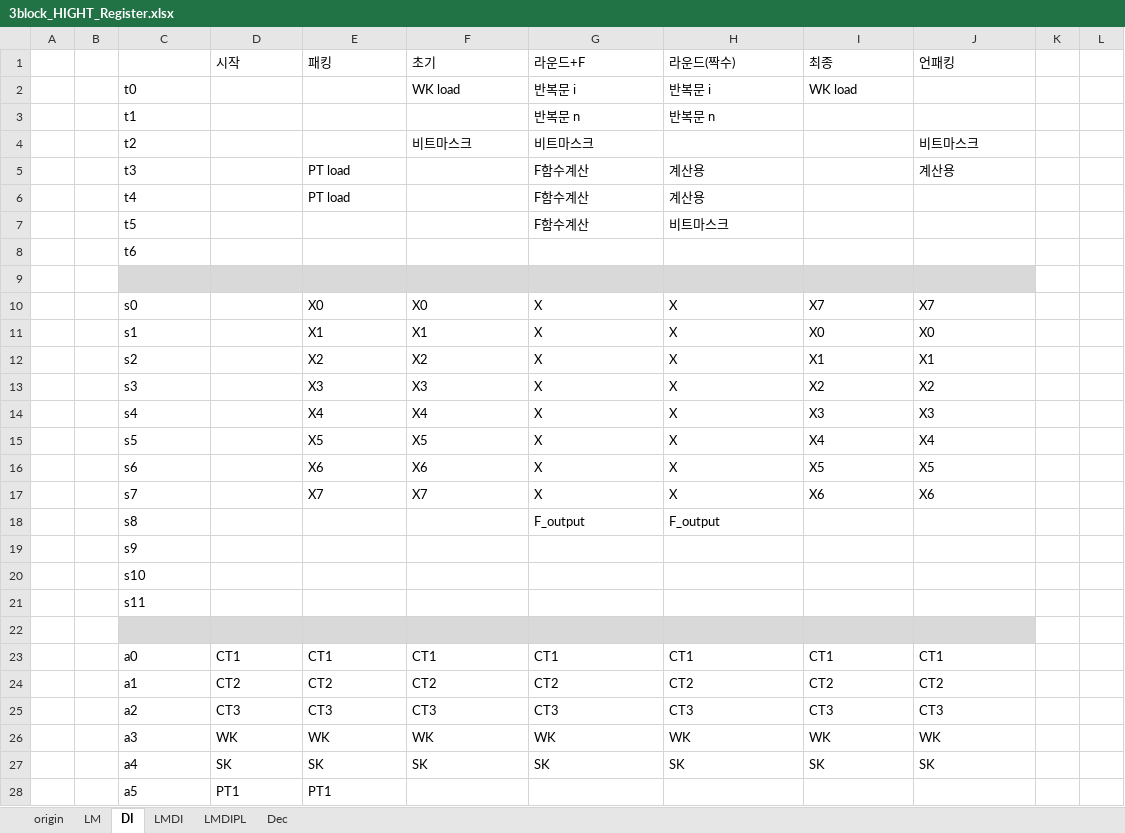
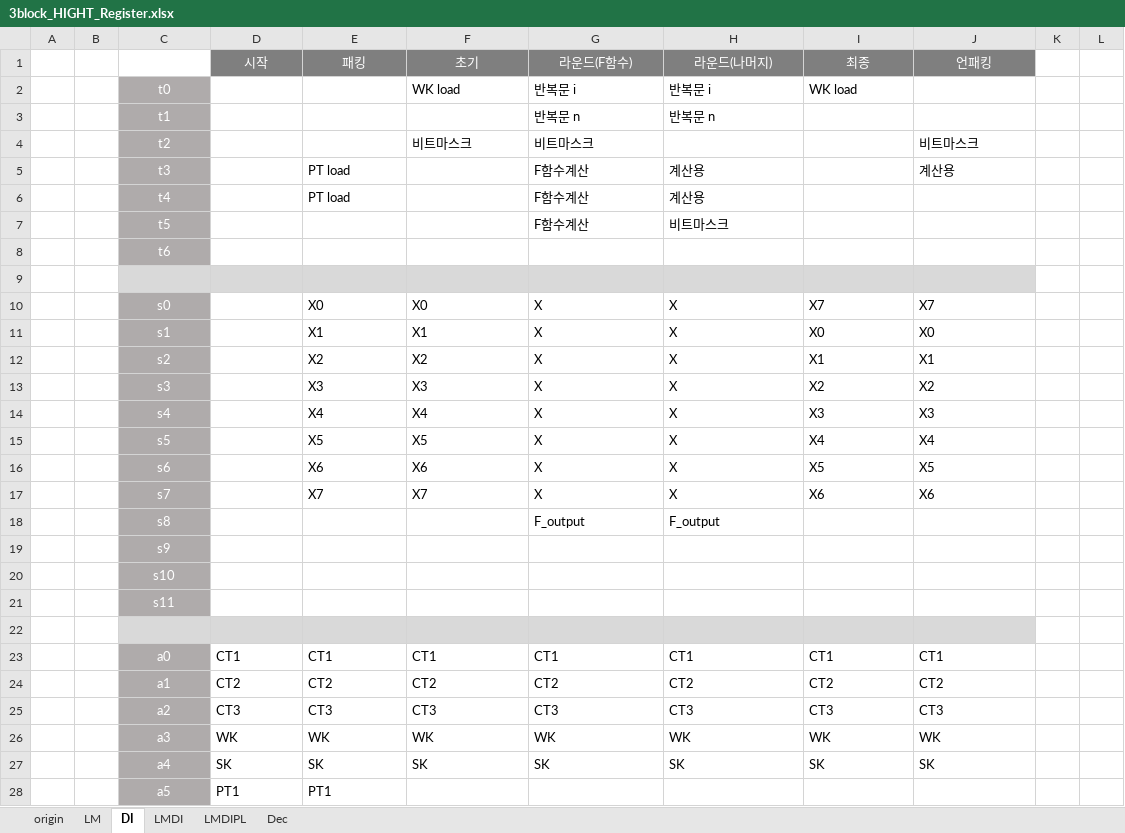
Before and after one commit to chearin/HIGHT, an Excel workbook: 3block_HIGHT_Register.xlsx, sheet DI, drawn as a sheet; only a part is shown; values as stored, in another font and other column widths than the file's, no borders; the diff covers the shown part only; the diff names each change by its address in the sheet, - before the commit and + after, or states it on an @@ line.

```diff
--- a/3block_HIGHT_Register.xlsx (sheet DI)
+++ b/3block_HIGHT_Register.xlsx (sheet DI)
@@ D1:J1 fill: none → #7F7F7F, text colour: black → #FFFFFF, alignment: left → center @@
-G1: 라운드+F
+G1: 라운드(F함수)
-H1: 라운드(짝수)
+H1: 라운드(나머지)
@@ C2:C8 text colour: black → #FFFFFF, alignment: left → center, fill: none → #AFABAB @@
@@ C10:C21 text colour: black → #FFFFFF, alignment: left → center, fill: none → #AFABAB @@
@@ C23:C28 text colour: black → #FFFFFF, alignment: left → center, fill: none → #AFABAB @@
```
Also changed, not shown: cell formats elsewhere in this sheet, sheet origin, sheet LM, sheet LMDI, sheet LMDIPL, sheet Dec, 2block_HIGHT_Register.xlsx.
